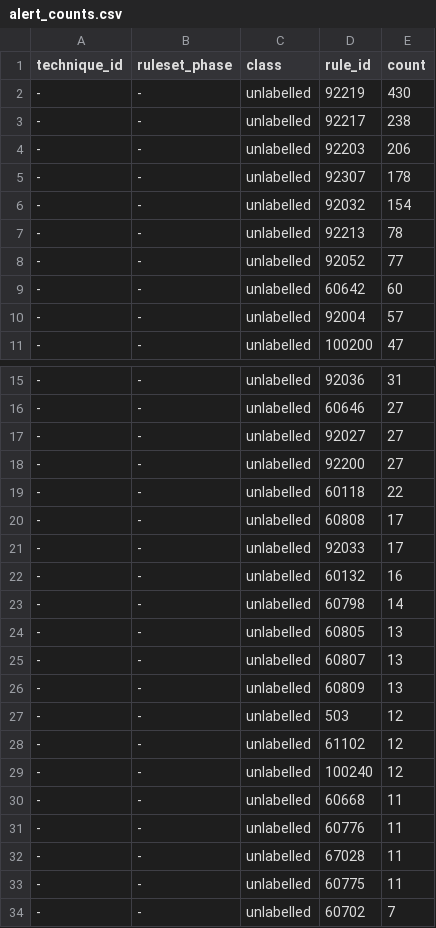
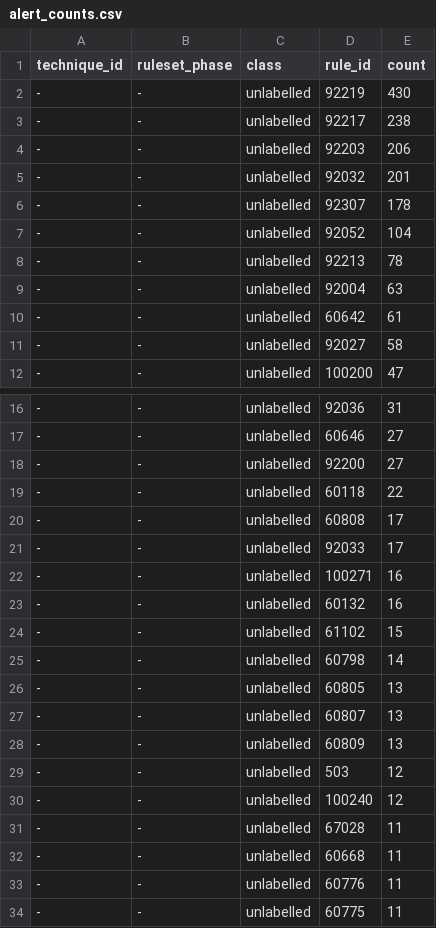
Before and after one commit to MdAbdulBasit/Dissertation-Detection-lab, a CSV file: data/alert_counts.csv, drawn as a sheet; only a part is shown, gaps mark what is left out; the shorter side is filled out with more unchanged rows; the diff covers the shown part only.

Commit message:
Add T1053.005: first Persistence technique, tactic-level default miss, cleanup machinery for persistent artefacts
Nothing maps to T1053.005; every rule that fired maps to Execution - Persistence read as Execution. Rules 100270-100271 at level 10 deployed and verified; 100270 fires in both classes. Generic Execution rules displaced 32 to 20 while 28 correct attributions appeared, matching T1016's 23 to 5. Added -CleanupBetweenRuns: named persistent artefacts collide on repeat, so runs 2-5 measured failed creation until cleanup was scheduled in dead time past the label buffer. Baseline attack r1 superseded as a collision outlier. Documented that smoke tests must reproduce the atomic's process lineage, and that excluding /query and /delete from 100270 prevents labelling our own 57 cleanup operations as attacks.

```diff
--- a/data/alert_counts.csv
+++ b/data/alert_counts.csv
@@ -4,8 +4,9 @@ technique_id,ruleset_phase,class,rule_id,count
 -,-,unlabelled,92203,206
+-,-,unlabelled,92032,201
 -,-,unlabelled,92307,178
--,-,unlabelled,92032,154
+-,-,unlabelled,92052,104
 -,-,unlabelled,92213,78
--,-,unlabelled,92052,77
--,-,unlabelled,60642,60
--,-,unlabelled,92004,57
+-,-,unlabelled,92004,63
+-,-,unlabelled,60642,61
+-,-,unlabelled,92027,58
 -,-,unlabelled,100200,47
@@ -16,3 +17,2 @@ technique_id,ruleset_phase,class,rule_id,count
 -,-,unlabelled,60646,27
--,-,unlabelled,92027,27
 -,-,unlabelled,92200,27
@@ -21,3 +21,5 @@ technique_id,ruleset_phase,class,rule_id,count
 -,-,unlabelled,92033,17
+-,-,unlabelled,100271,16
 -,-,unlabelled,60132,16
+-,-,unlabelled,61102,15
 -,-,unlabelled,60798,14
@@ -27,7 +29,6 @@ technique_id,ruleset_phase,class,rule_id,count
 -,-,unlabelled,503,12
--,-,unlabelled,61102,12
 -,-,unlabelled,100240,12
+-,-,unlabelled,67028,11
 -,-,unlabelled,60668,11
 -,-,unlabelled,60776,11
--,-,unlabelled,67028,11
 -,-,unlabelled,60775,11
```
Also changed, not shown: 28 added rows and 7 moved rows elsewhere in this file, 9 other files.
